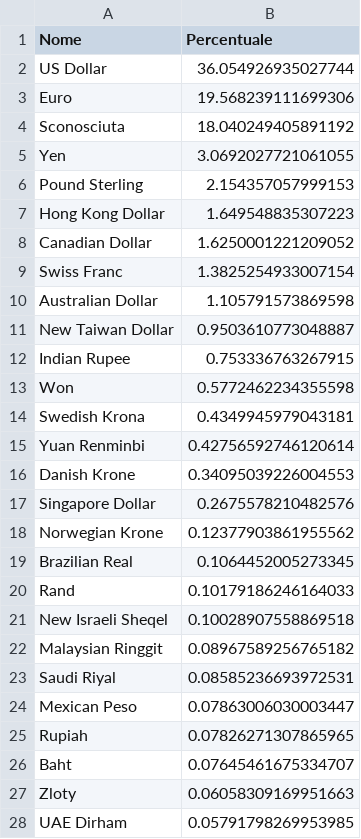
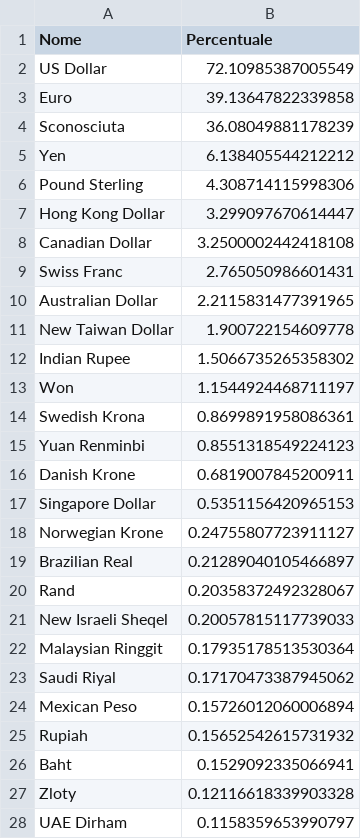
Before and after one commit to mavek87/etf-metadata-extractor, a CSV file: extraetf/portfolio_analysis/valute.csv, drawn as a sheet; only a part is shown; the diff covers the shown part only.

```diff
--- a/extraetf/portfolio_analysis/valute.csv
+++ b/extraetf/portfolio_analysis/valute.csv
@@ -1,28 +1,28 @@
 Nome,Percentuale
-US Dollar,36.054926935027744
-Euro,19.568239111699306
-Sconosciuta,18.040249405891192
-Yen,3.0692027721061055
-Pound Sterling,2.154357057999153
-Hong Kong Dollar,1.649548835307223
-Canadian Dollar,1.6250001221209052
-Swiss Franc,1.3825254933007154
-Australian Dollar,1.105791573869598
-New Taiwan Dollar,0.9503610773048887
-Indian Rupee,0.753336763267915
-Won,0.5772462234355598
-Swedish Krona,0.4349945979043181
-Yuan Renminbi,0.42756592746120614
-Danish Krone,0.34095039226004553
-Singapore Dollar,0.2675578210482576
-Norwegian Krone,0.12377903861955562
-Brazilian Real,0.1064452005273345
-Rand,0.10179186246164033
-New Israeli Sheqel,0.10028907558869518
-Malaysian Ringgit,0.08967589256765182
-Saudi Riyal,0.08585236693972531
-Mexican Peso,0.07863006030003447
-Rupiah,0.07826271307865965
-Baht,0.07645461675334707
-Zloty,0.06058309169951663
-UAE Dirham,0.05791798269953985
+US Dollar,72.10985387005549
+Euro,39.13647822339858
+Sconosciuta,36.08049881178239
+Yen,6.138405544212212
+Pound Sterling,4.308714115998306
+Hong Kong Dollar,3.299097670614447
+Canadian Dollar,3.2500002442418108
+Swiss Franc,2.765050986601431
+Australian Dollar,2.2115831477391965
+New Taiwan Dollar,1.900722154609778
+Indian Rupee,1.5066735265358302
+Won,1.1544924468711197
+Swedish Krona,0.8699891958086361
+Yuan Renminbi,0.8551318549224123
+Danish Krone,0.6819007845200911
+Singapore Dollar,0.5351156420965153
+Norwegian Krone,0.24755807723911127
+Brazilian Real,0.21289040105466897
+Rand,0.20358372492328067
+New Israeli Sheqel,0.20057815117739033
+Malaysian Ringgit,0.17935178513530364
+Saudi Riyal,0.17170473387945062
+Mexican Peso,0.15726012060006894
+Rupiah,0.15652542615731932
+Baht,0.1529092335066941
+Zloty,0.12116618339903328
+UAE Dirham,0.1158359653990797
```
Also changed, not shown: 14 edited cells elsewhere in this file, 1 other file.
